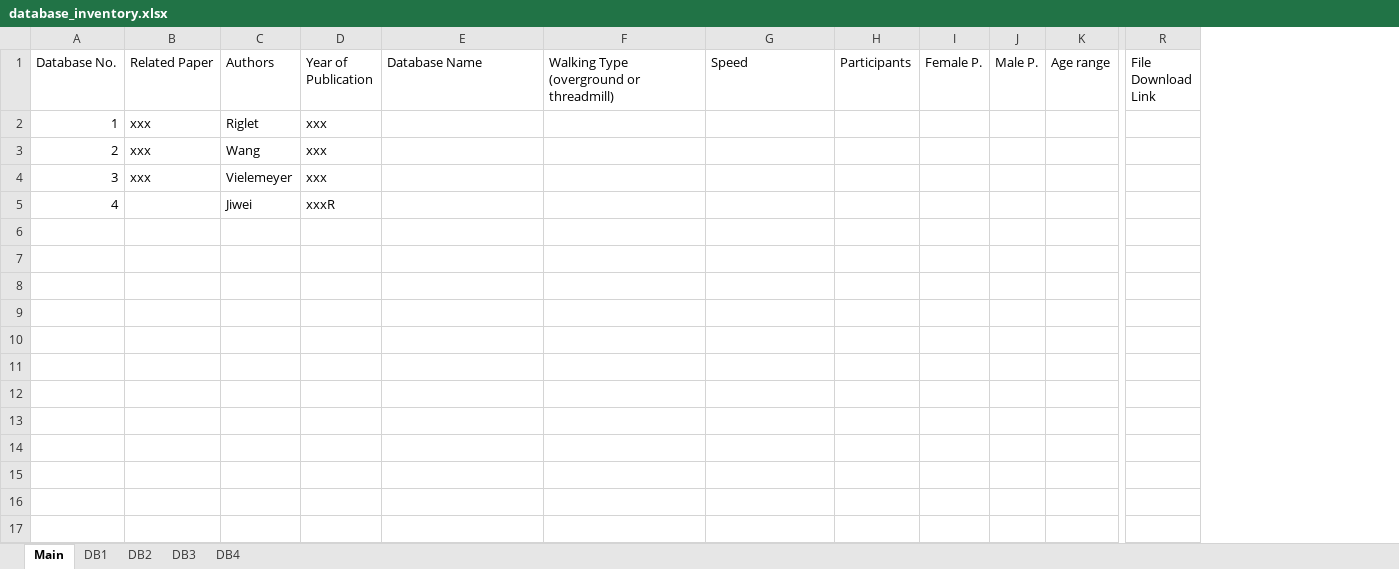
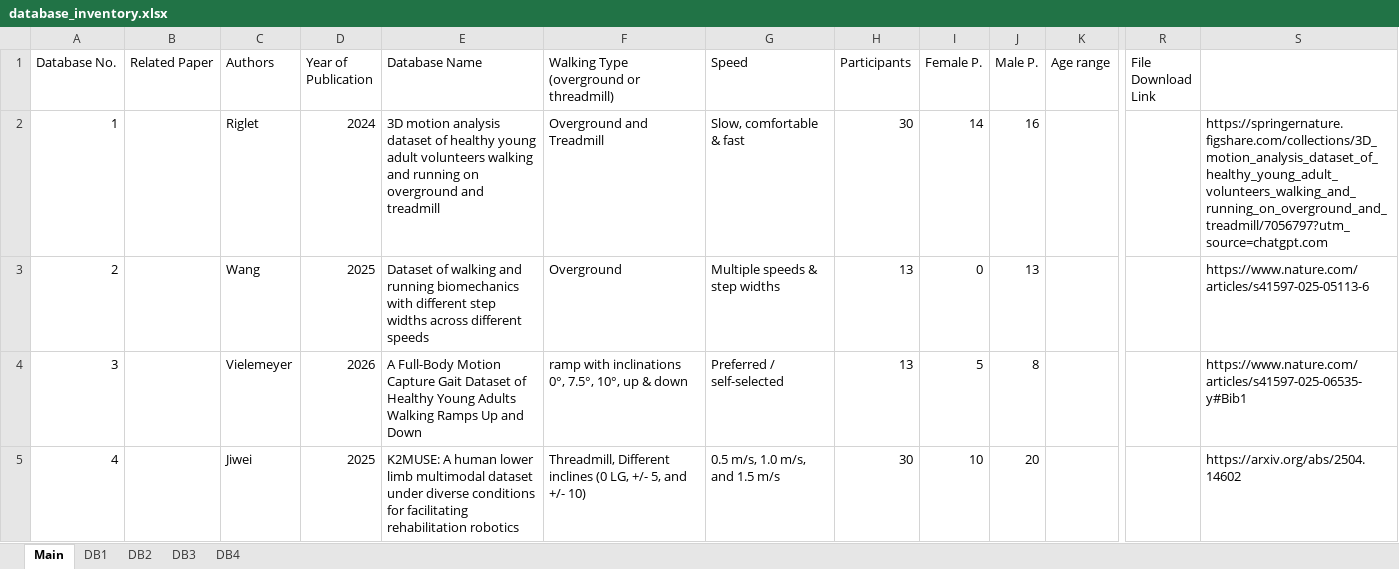
Before and after one commit to perlasqr/TeamProject_BioMAC, an Excel workbook: data/database_inventory.xlsx, sheet Main, drawn as a sheet; only a part is shown, gaps mark what is left out; values as stored, in another font and other column widths than the file's, no borders; removed rows and columns are numbered as before the commit, all else as after; the diff names each change by its address in the sheet, - before the commit and + after, or states it on an @@ line.

Commit message:
Updated dataset details

```diff
--- a/data/database_inventory.xlsx (sheet Main)
+++ b/data/database_inventory.xlsx (sheet Main)
-column D (Year of Publication), rows 2-5: xxx | xxx | xxx | xxxR
+column D (Year of Publication), rows 2-5: 2024 | 2025 | 2026 | 2025
+column S, rows 2-5: https://springernature.figshare.com/collections/3D_motion_analysis_dataset_of_healthy_young_adult_volunteers_walking_and_running_on_overground_and_treadmill/7056797?utm_source=chatgpt.com | https://www.nature.com/articles/s41597-025-05113-6 | https://www.nature.com/articles/s41597-025-06535-y#Bib1 | https://arxiv.org/abs/2504.14602
-B2:B4 (Related Paper): xxx
+B2:B4 (Related Paper): (empty)
-E2 (Database Name): (empty)
+E2 (Database Name): 3D motion analysis dataset of healthy young adult volunteers walking and running on overground and treadmill
-F2: (empty)
+F2: Overground and Treadmill
-G2 (Speed): (empty)
+G2 (Speed): Slow, comfortable & fast
-H2 (Participants): (empty)
+H2 (Participants): 30
-I2 (Female P.): (empty)
+I2 (Female P.): 14
-J2 (Male P.): (empty)
+J2 (Male P.): 16
-E3 (Database Name): (empty)
+E3 (Database Name): Dataset of walking and running biomechanics with different step widths across different speeds
-F3: (empty)
+F3: Overground
-G3 (Speed): (empty)
+G3 (Speed): Multiple speeds & step widths
-H3:H4 (Participants): (empty)
+H3:H4 (Participants): 13
-I3 (Female P.): (empty)
+I3 (Female P.): 0
-J3 (Male P.): (empty)
+J3 (Male P.): 13
-E4 (Database Name): (empty)
+E4 (Database Name): A Full-Body Motion Capture Gait Dataset of Healthy Young Adults Walking Ramps Up and Down
-F4: (empty)
+F4: ramp with inclinations 0°, 7.5°, 10°, up & down
-G4 (Speed): (empty)
+G4 (Speed): Preferred / self-selected
-I4 (Female P.): (empty)
+I4 (Female P.): 5
-J4 (Male P.): (empty)
+J4 (Male P.): 8
-E5 (Database Name): (empty)
+E5 (Database Name): K2MUSE: A human lower limb multimodal dataset under diverse conditions for facilitating rehabilitation robotics
-F5: (empty)
+F5: Threadmill, Different inclines (0 LG, +/- 5, and +/- 10)
-G5 (Speed): (empty)
+G5 (Speed): 0.5 m/s, 1.0 m/s, and 1.5 m/s
-H5 (Participants): (empty)
+H5 (Participants): 30
-I5 (Female P.): (empty)
+I5 (Female P.): 10
-J5 (Male P.): (empty)
+J5 (Male P.): 20
```
